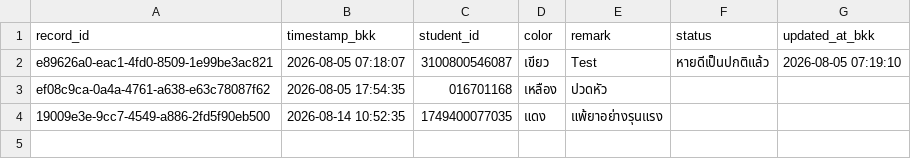
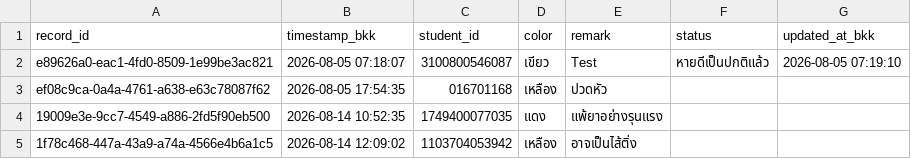
Before and after one commit to PythonianSt/FollowUp, a CSV file: data/followup.csv, drawn as a sheet.

Commit message:
Add follow-up case 1103704053942

```diff
--- a/data/followup.csv
+++ b/data/followup.csv
@@ -4 +4,2 @@ ef08c9ca-0a4a-4761-a638-e63c78087f62,2026-08-05 17:54:35,016701168,เหลื
 19009e3e-9cc7-4549-a886-2fd5f90eb500,2026-08-14 10:52:35,1749400077035,แดง,แพ้ยาอย่างรุนแรง,,
+1f78c468-447a-43a9-a74a-4566e4b6a1c5,2026-08-14 12:09:02,1103704053942,เหลือง,อาจเป็นไส้ติ่ง,,
```
